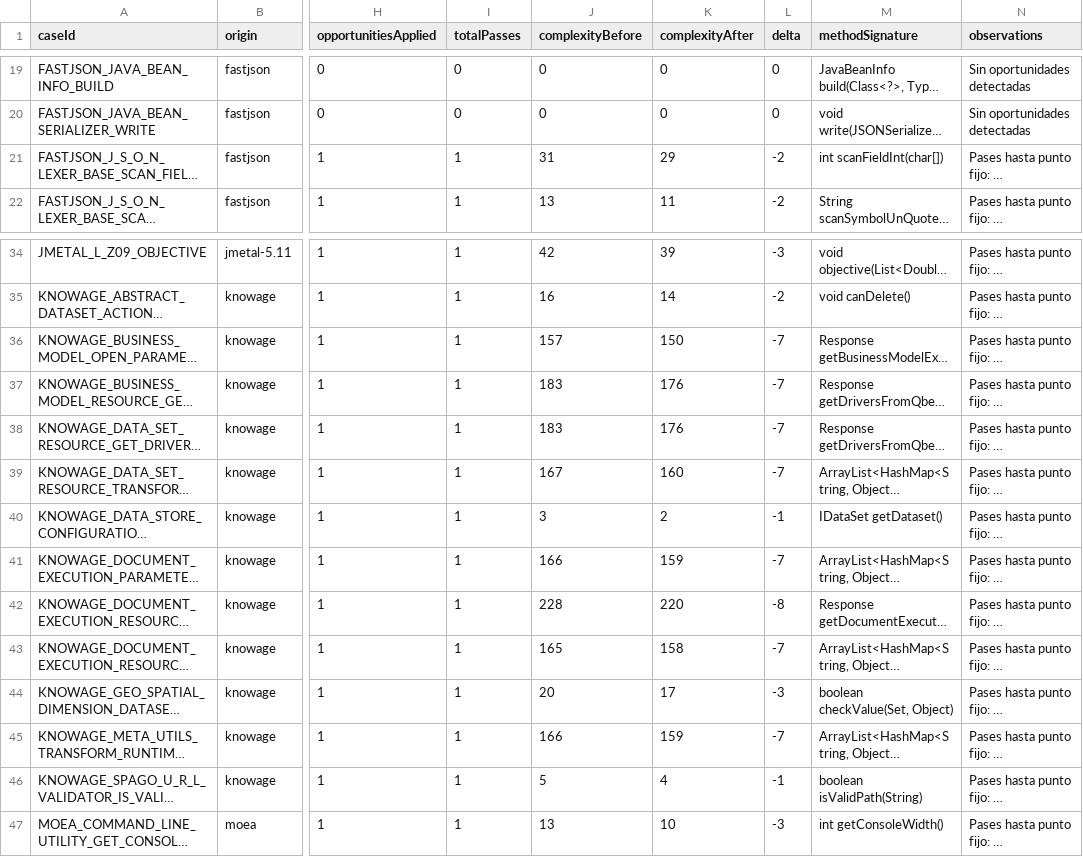
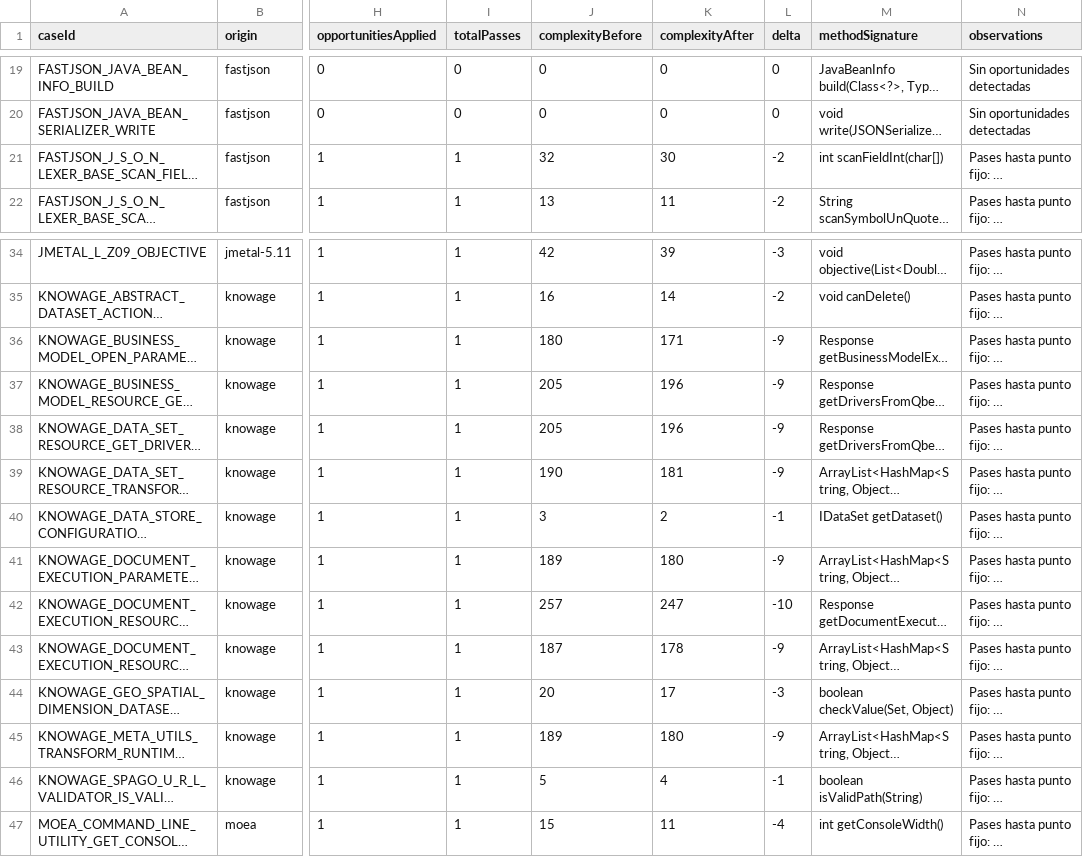
Before and after one commit to alers16/TFM, a CSV file: tfm_copilot_repo_template/output/rq2-scan/rq2-scan-results.csv, drawn as a sheet; only a part is shown, gaps mark what is left out; long unchanged cells end in …; the diff names each change by its address in the sheet, - before the commit and + after, or states it on an @@ line.

```diff
--- a/tfm_copilot_repo_template/output/rq2-scan/rq2-scan-results.csv
+++ b/tfm_copilot_repo_template/output/rq2-scan/rq2-scan-results.csv
-J21 (complexityBefore): 31
+J21 (complexityBefore): 32
-K21 (complexityAfter): 29
+K21 (complexityAfter): 30
-J36 (complexityBefore): 157
+J36 (complexityBefore): 180
-K36 (complexityAfter): 150
+K36 (complexityAfter): 171
-L36:L39 (delta): -7
+L36:L39 (delta): -9
-J37:J38 (complexityBefore): 183
+J37:J38 (complexityBefore): 205
-K37:K38 (complexityAfter): 176
+K37:K38 (complexityAfter): 196
-J39 (complexityBefore): 167
+J39 (complexityBefore): 190
-K39 (complexityAfter): 160
+K39 (complexityAfter): 181
-J41 (complexityBefore): 166
+J41 (complexityBefore): 189
-K41 (complexityAfter): 159
+K41 (complexityAfter): 180
-L41 (delta): -7
+L41 (delta): -9
-J42 (complexityBefore): 228
+J42 (complexityBefore): 257
-K42 (complexityAfter): 220
+K42 (complexityAfter): 247
-L42 (delta): -8
+L42 (delta): -10
-J43 (complexityBefore): 165
+J43 (complexityBefore): 187
-K43 (complexityAfter): 158
+K43 (complexityAfter): 178
-L43 (delta): -7
+L43 (delta): -9
-J45 (complexityBefore): 166
+J45 (complexityBefore): 189
-K45 (complexityAfter): 159
+K45 (complexityAfter): 180
-L45 (delta): -7
+L45 (delta): -9
-J47 (complexityBefore): 13
+J47 (complexityBefore): 15
-K47 (complexityAfter): 10
+K47 (complexityAfter): 11
-L47 (delta): -3
+L47 (delta): -4
```
Also changed, not shown: tfm_copilot_repo_template/output/rq2-comparison/real-relaxed.csv, tfm_copilot_repo_template/output/rq2-comparison/tutor-relaxed.csv, 28 other files.
